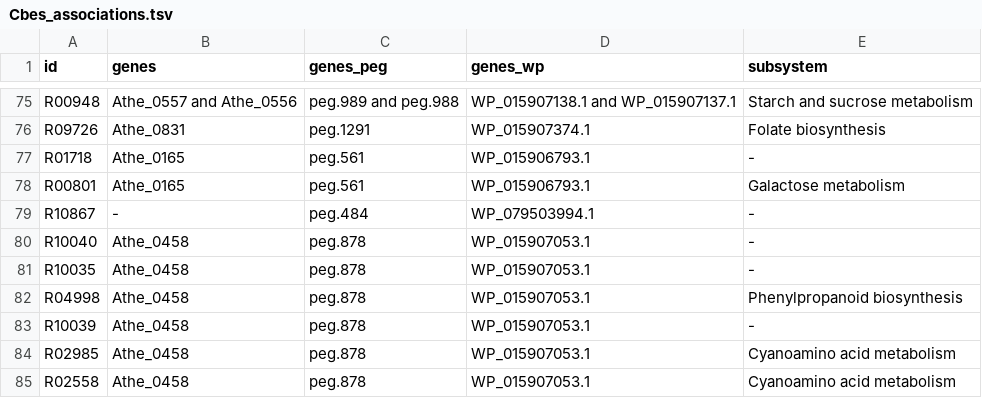
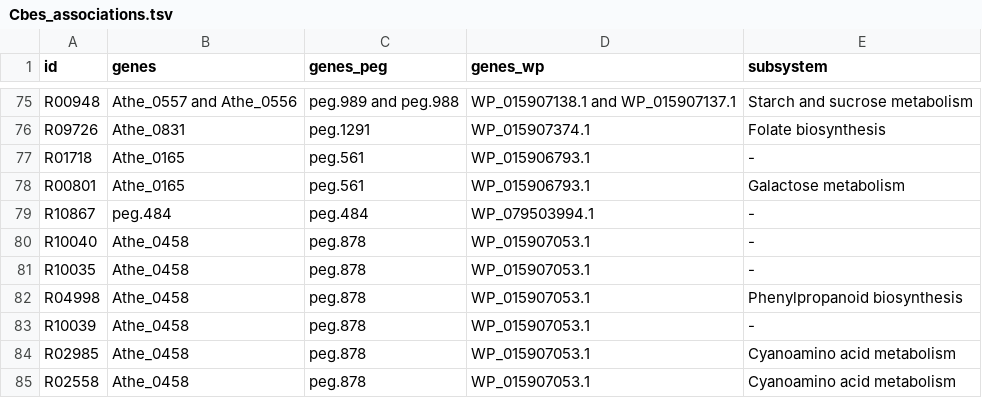
Before and after one commit to zhanglab/GEM-iCbes, a TSV file: New_Cbes_GEM/Cbes_associations.tsv, drawn as a sheet; only a part is shown, gaps mark what is left out.

Commit message:
change gene association of R10867 from '-' to peg.484

```diff
--- a/New_Cbes_GEM/Cbes_associations.tsv
+++ b/New_Cbes_GEM/Cbes_associations.tsv
@@ -78,3 +78,3 @@ R01718	Athe_0165	peg.561	WP_015906793.1	-
 R00801	Athe_0165	peg.561	WP_015906793.1	Galactose metabolism
-R10867	-	peg.484	WP_079503994.1	-
+R10867	peg.484	peg.484	WP_079503994.1	-
 R10040	Athe_0458	peg.878	WP_015907053.1	-
```
